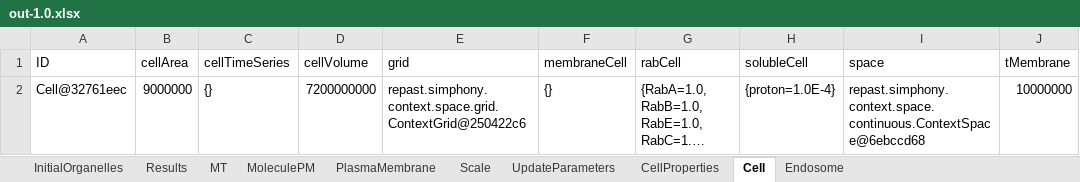
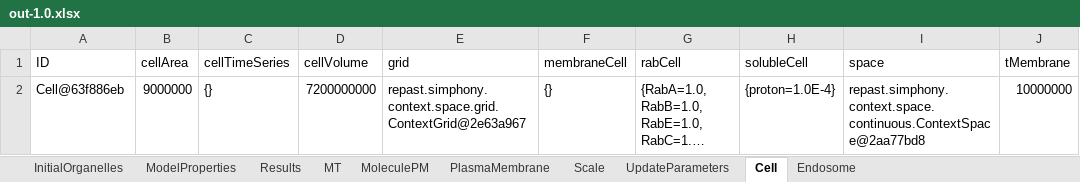
Before and after one commit to ihem-institute/immunity, an Excel workbook: out-1.0.xlsx, sheet Cell, drawn as a sheet; long unchanged cells end in …; values as stored, in another font and other column widths than the file's, no borders; the diff names each change by its address in the sheet, - before the commit and + after, or states it on an @@ line.

```diff
--- a/out-1.0.xlsx (sheet Cell)
+++ b/out-1.0.xlsx (sheet Cell)
-sheet tab: CellProperties
+sheet tab: ModelProperties
-A2 (ID): Cell@32761eec
+A2 (ID): Cell@63f886eb
-E2 (grid): repast.simphony.context.space.grid.ContextGrid@250422c6
+E2 (grid): repast.simphony.context.space.grid.ContextGrid@2e63a967
-I2 (space): repast.simphony.context.space.continuous.ContextSpace@6ebccd68
+I2 (space): repast.simphony.context.space.continuous.ContextSpace@2aa77bd8
```
Also changed, not shown: sheet MoleculePM, sheet Endosome, sheet MT, sheet PlasmaMembrane, sheet Results, sheet UpdateParameters, 2 more sheets, out-10001.0.xlsx, out-15001.0.xlsx, 44 other files.
